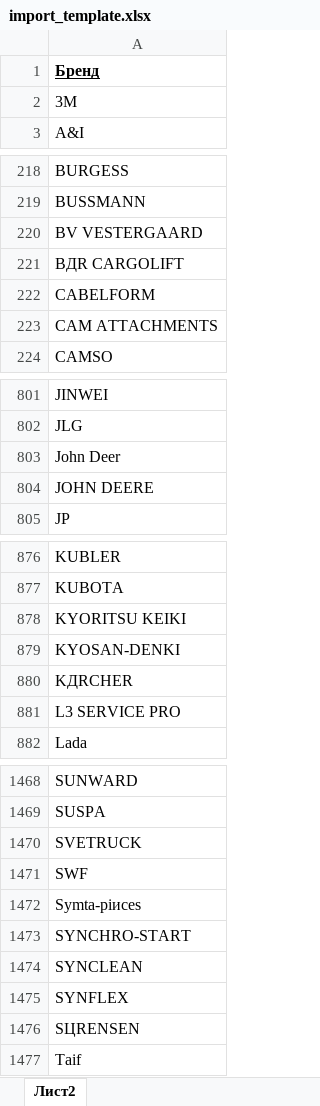
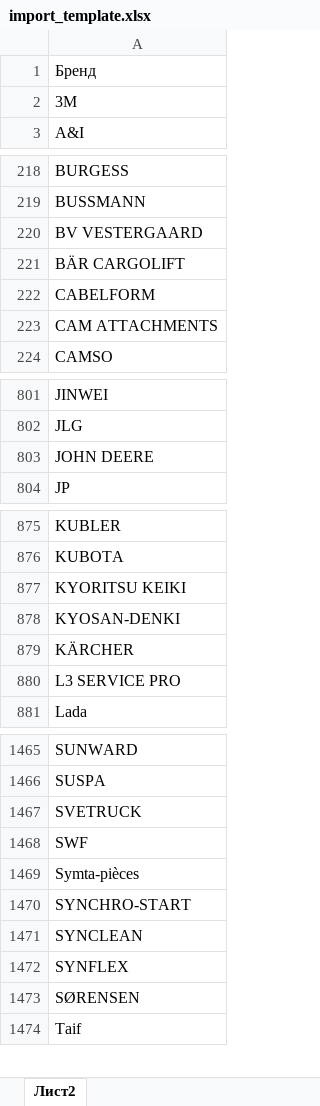
Before and after one commit to MikeElish/EMV_1, an Excel workbook: import_template.xlsx, sheet Лист2, drawn as a sheet; only a part is shown, gaps mark what is left out; values as stored, in another font and other column widths than the file's, no borders; removed rows and columns are numbered as before the commit, all else as after; the diff covers the shown part only; the diff names each change by its address in the sheet, - before the commit and + after, or states it on an @@ line.

```diff
--- a/import_template.xlsx (sheet Лист2)
+++ b/import_template.xlsx (sheet Лист2)
@@ A1 bold: on → off, underline: on → off @@
-A221: BДR CARGOLIFT
+A221: BÄR CARGOLIFT
-row 803: John Deer
-A879: KДRCHER
+A879: KÄRCHER
-A1469: Symta-piиces
+A1469: Symta-pièces
-A1473: SЦRENSEN
+A1473: SØRENSEN
```
Also changed, not shown: 3 removed rows and 2 edited cells elsewhere in this sheet, 1 other file.
